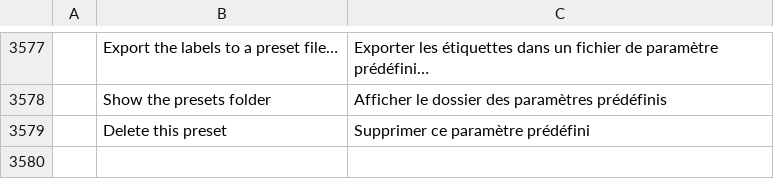
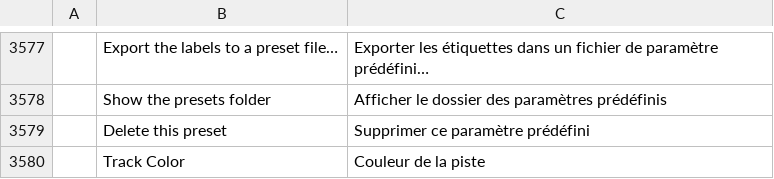
Before and after one commit to 00xJS/filmcraft, a TSV file: crates/ui-egui/src/i18n/fr.tsv, drawn as a sheet; only a part is shown, gaps mark what is left out; the diff names each change by its address in the sheet, - before the commit and + after, or states it on an @@ line.

```diff
--- a/crates/ui-egui/src/i18n/fr.tsv
+++ b/crates/ui-egui/src/i18n/fr.tsv
+row 3580:  | Track Color | Couleur de la piste
```
Also changed, not shown: crates/ui-egui/src/i18n/es.tsv, crates/ui-egui/src/i18n/it.tsv, 10 other files.
